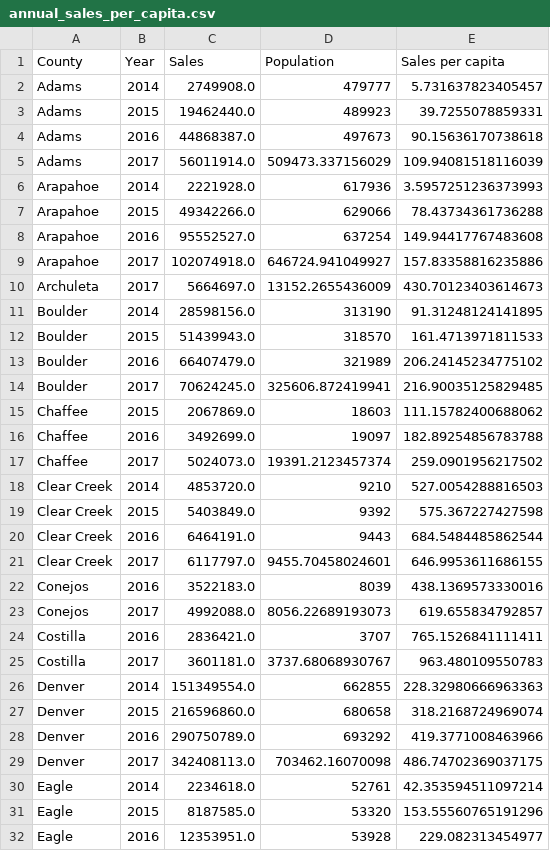
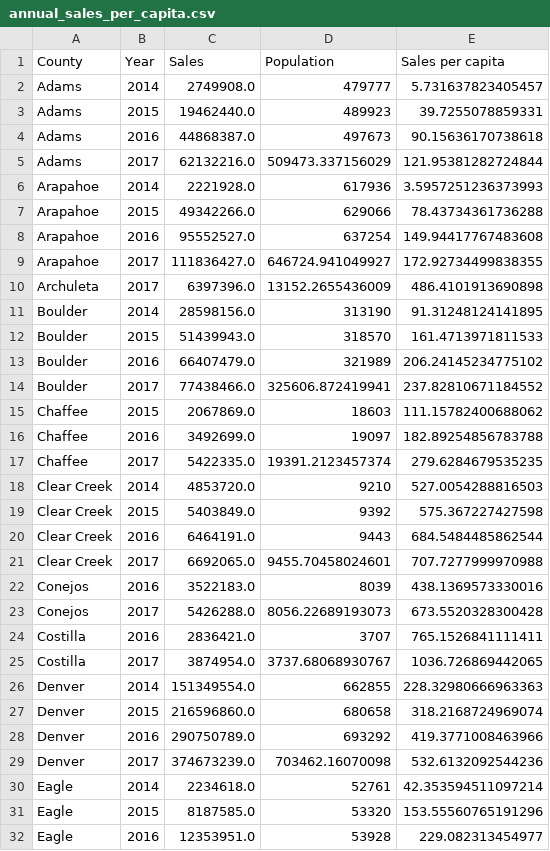
Before and after one commit to brianckeegan/cannabis_data, a CSV file: annual_sales_per_capita.csv, drawn as a sheet; only a part is shown; the diff covers the shown part only.

Commit message:
Updating values for December 2017, fix truncation

```diff
--- a/annual_sales_per_capita.csv
+++ b/annual_sales_per_capita.csv
@@ -4,3 +4,3 @@ Adams,2015,19462440.0,489923,39.7255078859331
 Adams,2016,44868387.0,497673,90.15636170738618
-Adams,2017,56011914.0,509473.337156029,109.94081518116039
+Adams,2017,62132216.0,509473.337156029,121.95381282724844
 Arapahoe,2014,2221928.0,617936,3.5957251236373993
@@ -8,4 +8,4 @@ Arapahoe,2015,49342266.0,629066,78.43734361736288
 Arapahoe,2016,95552527.0,637254,149.94417767483608
-Arapahoe,2017,102074918.0,646724.941049927,157.83358816235886
-Archuleta,2017,5664697.0,13152.2655436009,430.70123403614673
+Arapahoe,2017,111836427.0,646724.941049927,172.92734499838355
+Archuleta,2017,6397396.0,13152.2655436009,486.4101913690898
 Boulder,2014,28598156.0,313190,91.31248124141895
@@ -13,6 +13,6 @@ Boulder,2015,51439943.0,318570,161.4713971811533
 Boulder,2016,66407479.0,321989,206.24145234775102
-Boulder,2017,70624245.0,325606.872419941,216.90035125829485
+Boulder,2017,77438466.0,325606.872419941,237.82810671184552
 Chaffee,2015,2067869.0,18603,111.15782400688062
 Chaffee,2016,3492699.0,19097,182.89254856783788
-Chaffee,2017,5024073.0,19391.2123457374,259.0901956217502
+Chaffee,2017,5422335.0,19391.2123457374,279.6284679535235
 Clear Creek,2014,4853720.0,9210,527.0054288816503
@@ -20,7 +20,7 @@ Clear Creek,2015,5403849.0,9392,575.367227427598
 Clear Creek,2016,6464191.0,9443,684.5484485862544
-Clear Creek,2017,6117797.0,9455.70458024601,646.9953611686155
+Clear Creek,2017,6692065.0,9455.70458024601,707.7277999970988
 Conejos,2016,3522183.0,8039,438.1369573330016
-Conejos,2017,4992088.0,8056.22689193073,619.655834792857
+Conejos,2017,5426288.0,8056.22689193073,673.5520328300428
 Costilla,2016,2836421.0,3707,765.1526841111411
-Costilla,2017,3601181.0,3737.68068930767,963.480109550783
+Costilla,2017,3874954.0,3737.68068930767,1036.726869442065
 Denver,2014,151349554.0,662855,228.32980666963363
@@ -28,3 +28,3 @@ Denver,2015,216596860.0,680658,318.2168724969074
 Denver,2016,290750789.0,693292,419.3771008463966
-Denver,2017,342408113.0,703462.16070098,486.74702369037175
+Denver,2017,374673239.0,703462.16070098,532.6132092544236
 Eagle,2014,2234618.0,52761,42.353594511097214
```
Also changed, not shown: 8 added rows and 42 edited cells elsewhere in this file, 4 other files.
